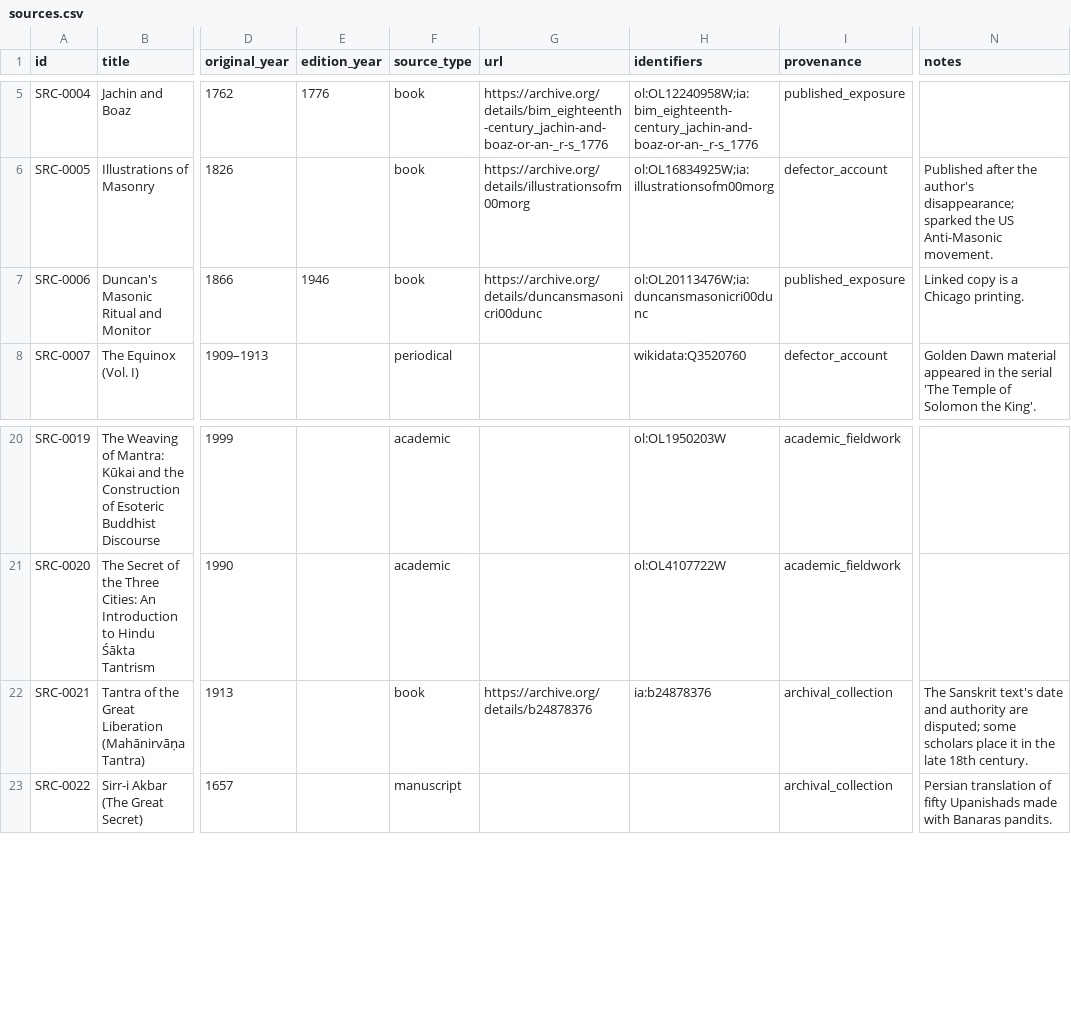
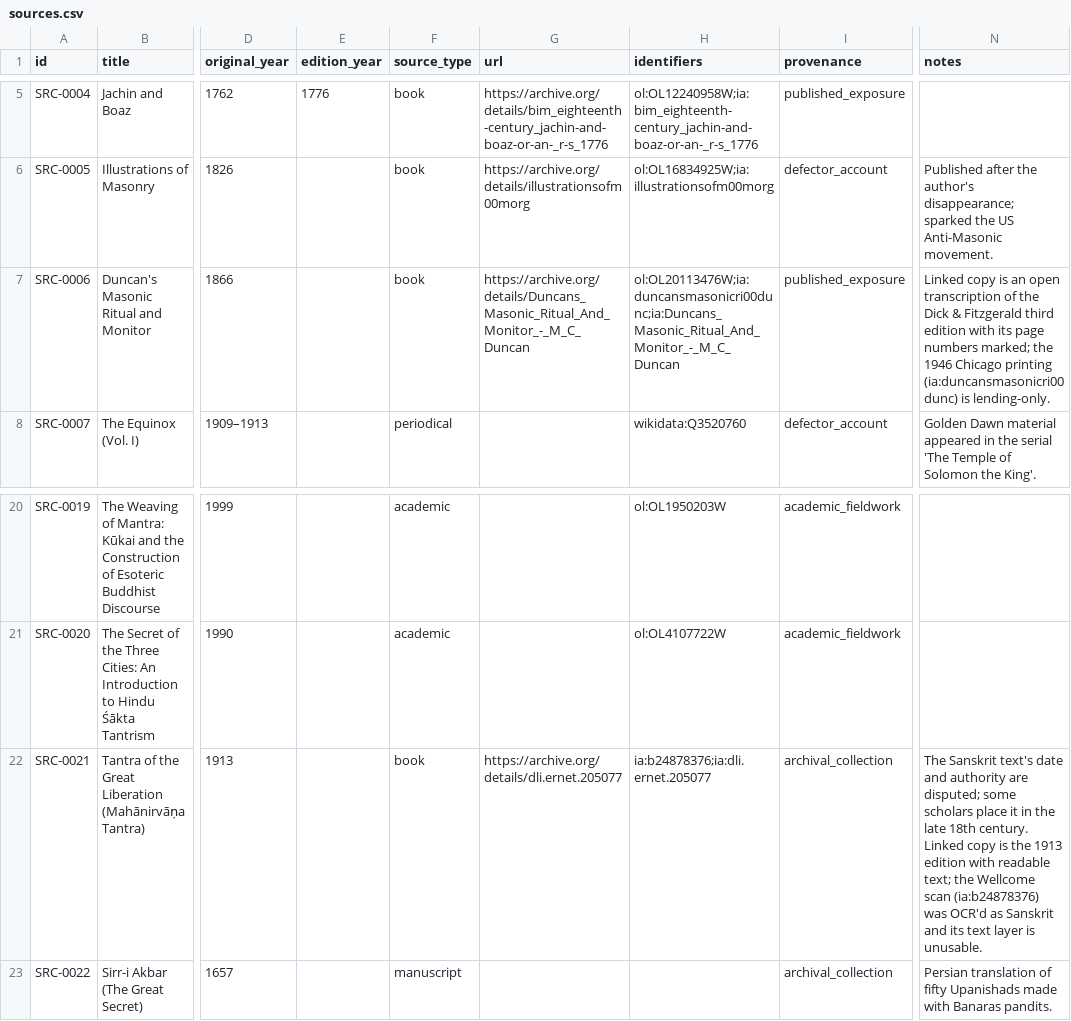
Before and after one commit to openarcana/open-arcana, a CSV file: data/sources.csv, drawn as a sheet; only a part is shown, gaps mark what is left out; the diff names each change by its address in the sheet, - before the commit and + after, or states it on an @@ line.

Commit message:
Add 13 content claims checked against their source texts
Each new claim carries page or paragraph locators: Prichard (1730) and
Duncan (1866) for the Craft obligations and modes of recognition,
Malnak v. Yogi for the TM puja, the Mahanirvana Tantra for the
pancatattva, Clement for the Eleusinian synthema, Cumont for the
Mithraic grades, and Voth for the Powamu initiation.

Point SRC-0006 at an open transcription (the 1946 scan is lending-only)
and SRC-0021 at a readable copy of the 1913 edition.

```diff
--- a/data/sources.csv
+++ b/data/sources.csv
-E7 (edition_year): 1946
+E7 (edition_year): (empty)
-G7 (url): https://archive.org/details/duncansmasonicri00dunc
+G7 (url): https://archive.org/details/Duncans_Masonic_Ritual_And_Monitor_-_M_C_Duncan
-H7 (identifiers): ol:OL20113476W;ia:duncansmasonicri00dunc
+H7 (identifiers): ol:OL20113476W;ia:duncansmasonicri00dunc;ia:Duncans_Masonic_Ritual_And_Monitor_-_M_C_Duncan
-N7 (notes): …copy is a Chicago printing.
+N7 (notes): …copy is an open transcription of the Dick & Fitzgerald third edition with its page numbers marked; the 1946 Chicago printing (ia:duncansmasonicri00dunc) is lending-only.
-G22 (url): https://archive.org/details/b24878376
+G22 (url): https://archive.org/details/dli.ernet.205077
-H22 (identifiers): ia:b24878376
+H22 (identifiers): ia:b24878376;ia:dli.ernet.205077
-N22 (notes): …18th century.
+N22 (notes): …18th century. Linked copy is the 1913 edition with readable text; the Wellcome scan (ia:b24878376) was OCR'd as Sanskrit and its text layer is unusable.
```
Also changed, not shown: 6 other files.
